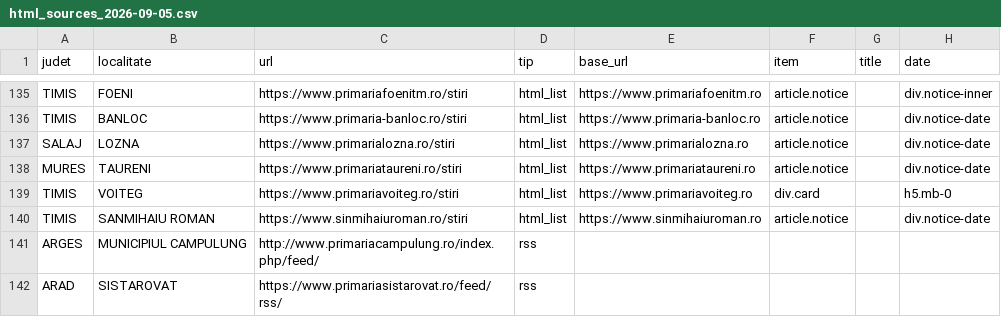
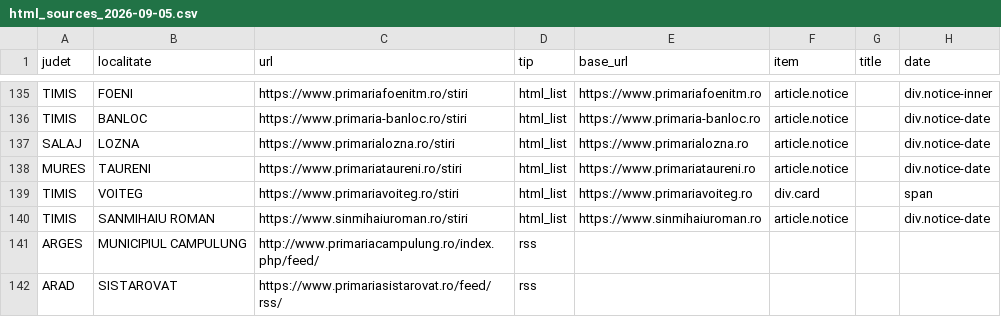
Before and after one commit to Ramanul/izz-ro, a CSV file: data/primarii_lists/html_sources_2026-09-05.csv, drawn as a sheet; only a part is shown, gaps mark what is left out.

Commit message:
fix(primarii): Voiteg — data reala de publicare, nu data de eveniment din titlu
Selectorul de data `h5.mb-0` prindea TITLUL cardului, iar _parse_ro_date extragea din el
"01.01.2027" — anuntul Retim (adaugat pe primarie la 24 sep 2026) a intrat in stare cu
published in 2027 si a stat primul in feed, in sitemap-ul de stiri si pe 404.

- CSV: selectorul de data `h5.mb-0` -> `span` ("Adaugat la ...", structura verificata pe site)
- articles.json: recordul Retim reparat la 2026-09-24 (state.merge() nu reia URL-uri vechi)
- render: garda _fara_date_viitoare — un published din viitor (>48h) nu se publica, indiferent
  cum a ajuns in stare; acopera pagini, subiecte, paginare, sitemap, feed si 404
- teste: cazul Voiteg pe fixture real + garda de publicare (viitor / marja 48h / naiv / ordine)

```diff
--- a/data/primarii_lists/html_sources_2026-09-05.csv
+++ b/data/primarii_lists/html_sources_2026-09-05.csv
@@ -138,3 +138,3 @@ SALAJ,LOZNA,https://www.primarialozna.ro/stiri,html_list,https://www.primarialoz
 MURES,TAURENI,https://www.primariataureni.ro/stiri,html_list,https://www.primariataureni.ro,article.notice,,div.notice-date
-TIMIS,VOITEG,https://www.primariavoiteg.ro/stiri,html_list,https://www.primariavoiteg.ro,div.card,,h5.mb-0
+TIMIS,VOITEG,https://www.primariavoiteg.ro/stiri,html_list,https://www.primariavoiteg.ro,div.card,,span
 TIMIS,SANMIHAIU ROMAN,https://www.sinmihaiuroman.ro/stiri,html_list,https://www.sinmihaiuroman.ro,article.notice,,div.notice-date
```
Also changed, not shown: 4 other files.
